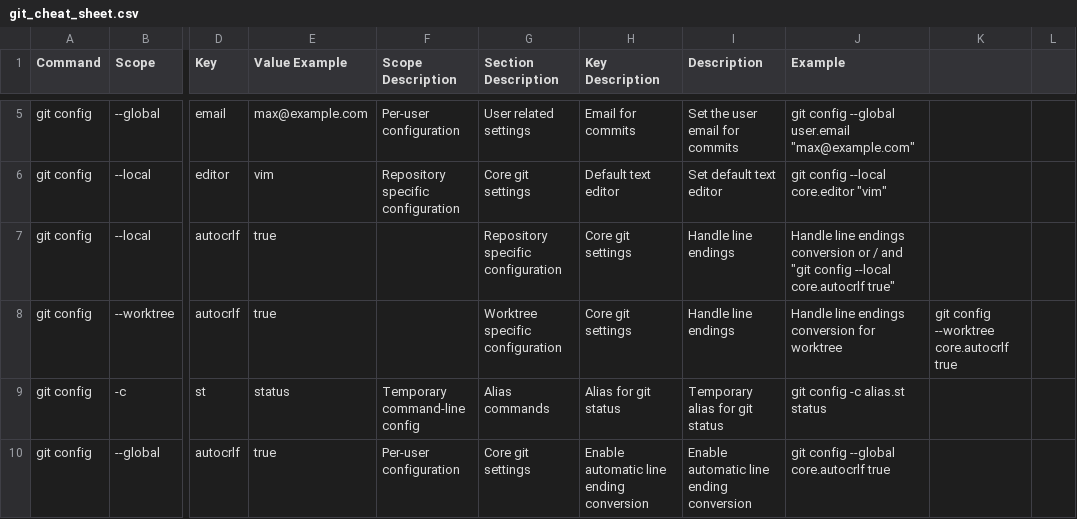
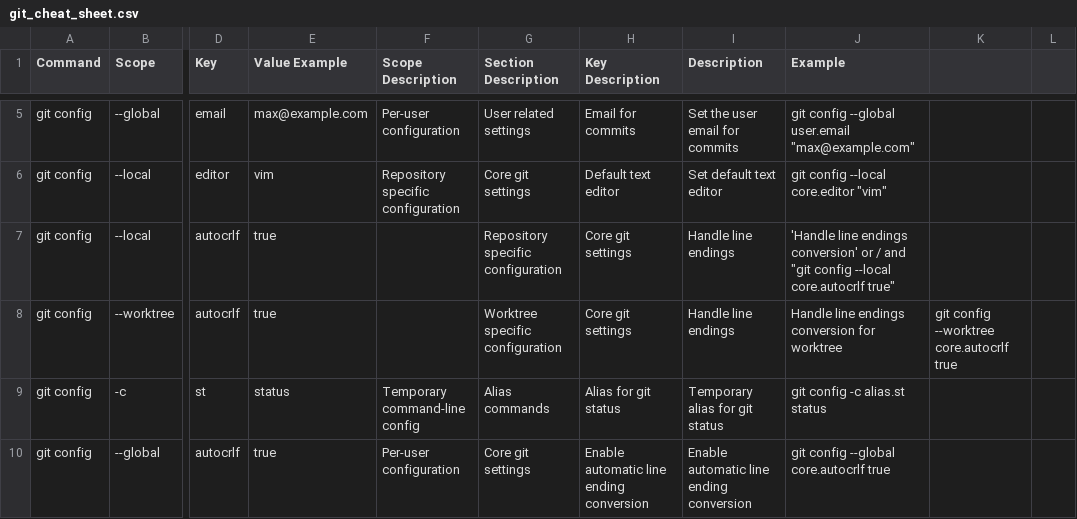
Before and after one commit to Lokthok/Git_Cheat_Sheet, a CSV file: git_cheat_sheet.csv, drawn as a sheet; only a part is shown, gaps mark what is left out; the diff names each change by its address in the sheet, - before the commit and + after, or states it on an @@ line.

Commit message:
Update git_cheat_sheet.csv

```diff
--- a/git_cheat_sheet.csv
+++ b/git_cheat_sheet.csv
-J7 (Example): Handle line endings conversion or /…
+J7 (Example): 'Handle line endings conversion' or /…
```
